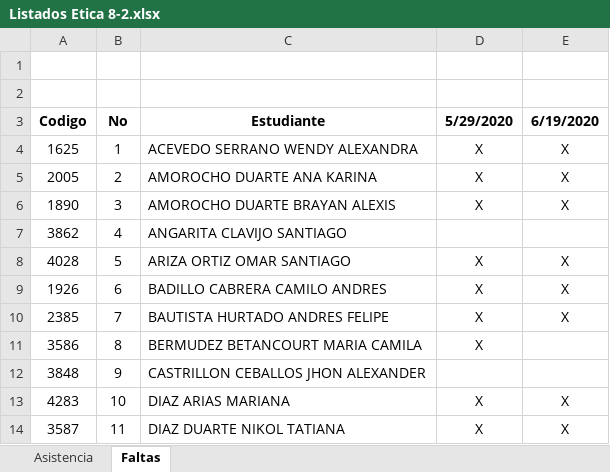
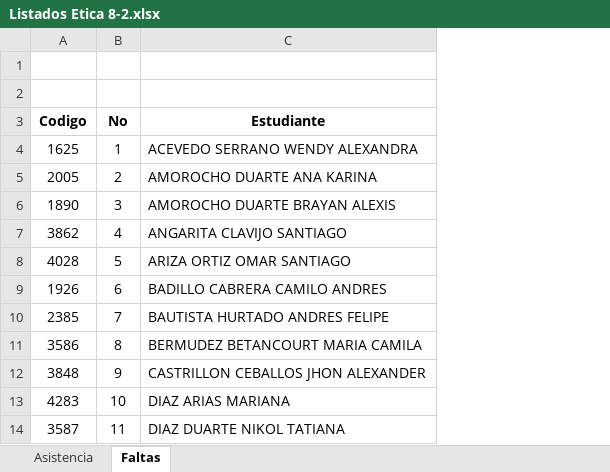
Before and after one commit to liceopatria/liceopatria.github.io, an Excel workbook: 2020/cursos/etica/Octavo/Listados Etica 8-2.xlsx, sheet Faltas, drawn as a sheet; only a part is shown; values as stored, in another font and other column widths than the file's, no borders; the diff names each change by its address in the sheet, - before the commit and + after, or states it on an @@ line.

```diff
--- a/2020/cursos/etica/Octavo/Listados Etica 8-2.xlsx (sheet Faltas)
+++ b/2020/cursos/etica/Octavo/Listados Etica 8-2.xlsx (sheet Faltas)
-column D (5/29/2020), rows 4-14: X | X | X |  | X | X | X | X |  | X | X
-column E (6/19/2020), rows 4-14: X | X | X |  | X | X | X |  |  | X | X
```
Also changed, not shown: sheet Asistencia, 2020/cursos/etica/Noveno/Listados Etica 9-1.xlsx, 2020/cursos/etica/Noveno/Listados Etica 9-2.xlsx, 36 other files.
